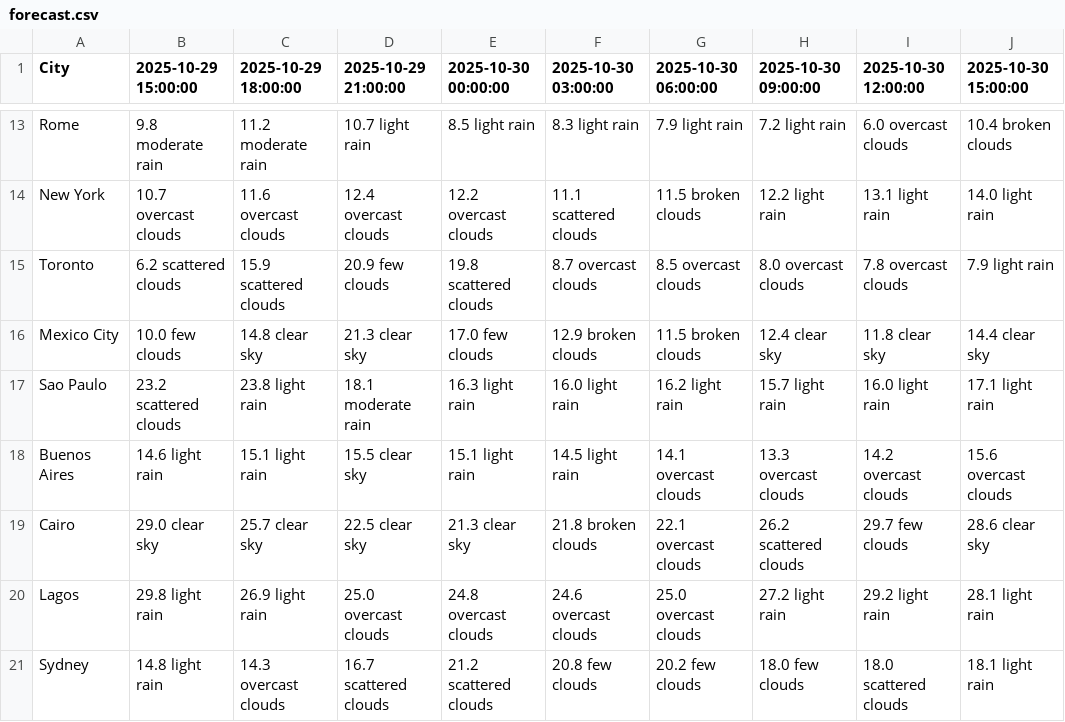
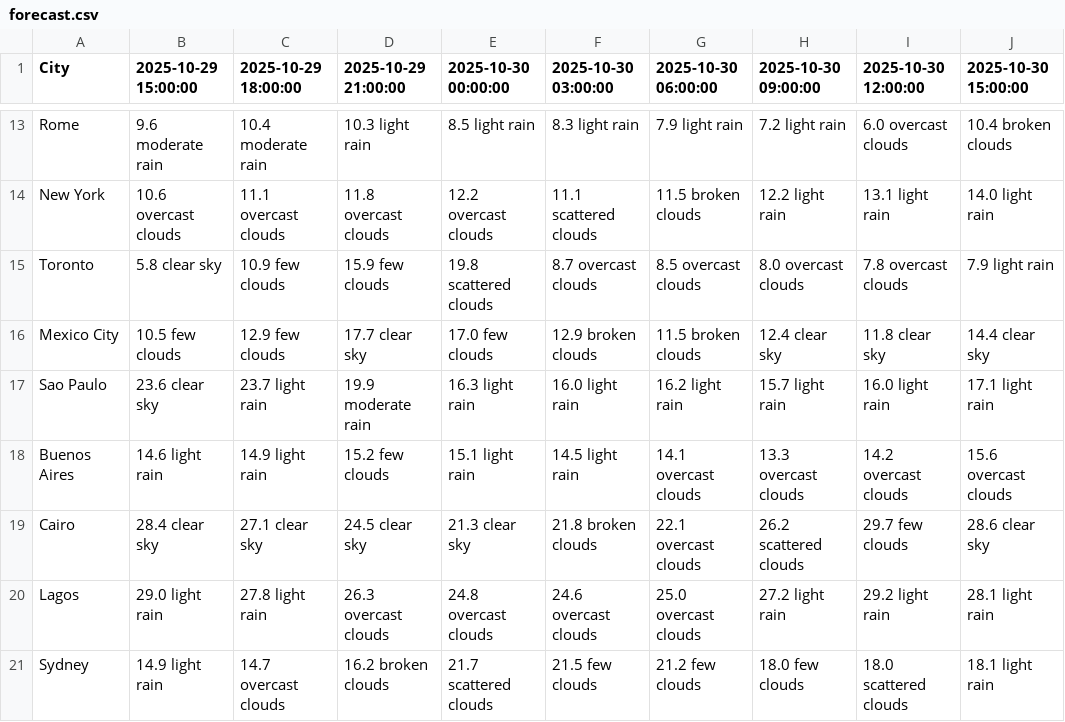
Before and after one commit to Rokey6-4-1/Rokey641-practice, a CSV file: weather_project/forecast.csv, drawn as a sheet; only a part is shown, gaps mark what is left out; the diff covers the shown part only; the diff names each change by its address in the sheet, - before the commit and + after, or states it on an @@ line.

```diff
--- a/weather_project/forecast.csv
+++ b/weather_project/forecast.csv
-B13 (2025-10-29 15:00:00): 9.8 moderate rain
+B13 (2025-10-29 15:00:00): 9.6 moderate rain
-C13 (2025-10-29 18:00:00): 11.2 moderate rain
+C13 (2025-10-29 18:00:00): 10.4 moderate rain
-D13 (2025-10-29 21:00:00): 10.7 light rain
+D13 (2025-10-29 21:00:00): 10.3 light rain
-B14 (2025-10-29 15:00:00): 10.7 overcast clouds
+B14 (2025-10-29 15:00:00): 10.6 overcast clouds
-C14 (2025-10-29 18:00:00): 11.6 overcast clouds
+C14 (2025-10-29 18:00:00): 11.1 overcast clouds
-D14 (2025-10-29 21:00:00): 12.4 overcast clouds
+D14 (2025-10-29 21:00:00): 11.8 overcast clouds
-B15 (2025-10-29 15:00:00): 6.2 scattered clouds
+B15 (2025-10-29 15:00:00): 5.8 clear sky
-C15 (2025-10-29 18:00:00): 15.9 scattered clouds
+C15 (2025-10-29 18:00:00): 10.9 few clouds
-D15 (2025-10-29 21:00:00): 20.9 few clouds
+D15 (2025-10-29 21:00:00): 15.9 few clouds
-B16 (2025-10-29 15:00:00): 10.0 few clouds
+B16 (2025-10-29 15:00:00): 10.5 few clouds
-C16 (2025-10-29 18:00:00): 14.8 clear sky
+C16 (2025-10-29 18:00:00): 12.9 few clouds
-D16 (2025-10-29 21:00:00): 21.3 clear sky
+D16 (2025-10-29 21:00:00): 17.7 clear sky
-B17 (2025-10-29 15:00:00): 23.2 scattered clouds
+B17 (2025-10-29 15:00:00): 23.6 clear sky
-C17 (2025-10-29 18:00:00): 23.8 light rain
+C17 (2025-10-29 18:00:00): 23.7 light rain
-D17 (2025-10-29 21:00:00): 18.1 moderate rain
+D17 (2025-10-29 21:00:00): 19.9 moderate rain
-C18 (2025-10-29 18:00:00): 15.1 light rain
+C18 (2025-10-29 18:00:00): 14.9 light rain
-D18 (2025-10-29 21:00:00): 15.5 clear sky
+D18 (2025-10-29 21:00:00): 15.2 few clouds
-B19 (2025-10-29 15:00:00): 29.0 clear sky
+B19 (2025-10-29 15:00:00): 28.4 clear sky
-C19 (2025-10-29 18:00:00): 25.7 clear sky
+C19 (2025-10-29 18:00:00): 27.1 clear sky
-D19 (2025-10-29 21:00:00): 22.5 clear sky
+D19 (2025-10-29 21:00:00): 24.5 clear sky
-B20 (2025-10-29 15:00:00): 29.8 light rain
+B20 (2025-10-29 15:00:00): 29.0 light rain
-C20 (2025-10-29 18:00:00): 26.9 light rain
+C20 (2025-10-29 18:00:00): 27.8 light rain
-D20 (2025-10-29 21:00:00): 25.0 overcast clouds
+D20 (2025-10-29 21:00:00): 26.3 overcast clouds
-B21 (2025-10-29 15:00:00): 14.8 light rain
+B21 (2025-10-29 15:00:00): 14.9 light rain
-C21 (2025-10-29 18:00:00): 14.3 overcast clouds
+C21 (2025-10-29 18:00:00): 14.7 overcast clouds
-D21 (2025-10-29 21:00:00): 16.7 scattered clouds
+D21 (2025-10-29 21:00:00): 16.2 broken clouds
-E21 (2025-10-30 00:00:00): 21.2 scattered clouds
+E21 (2025-10-30 00:00:00): 21.7 scattered clouds
-F21 (2025-10-30 03:00:00): 20.8 few clouds
+F21 (2025-10-30 03:00:00): 21.5 few clouds
-G21 (2025-10-30 06:00:00): 20.2 few clouds
+G21 (2025-10-30 06:00:00): 21.2 few clouds
```
Also changed, not shown: 32 edited cells elsewhere in this file, weather_project/current_weather.csv, 1 other file.
